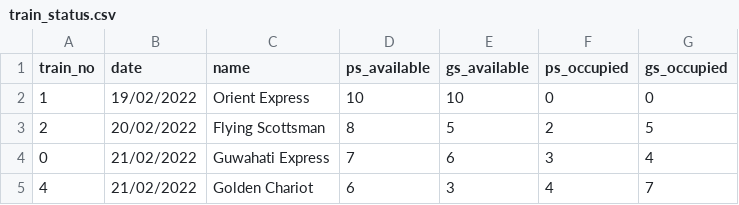
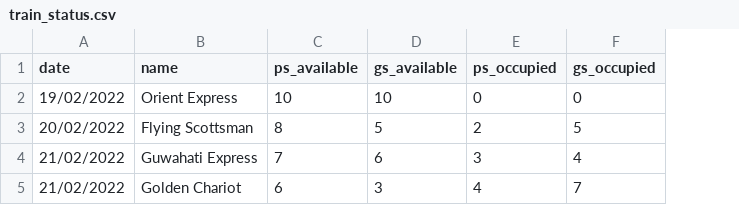
Before and after one commit to tuan882612/railway_server, a CSV file: database/data/train_status.csv, drawn as a sheet; the diff names each change by its address in the sheet, - before the commit and + after, or states it on an @@ line.

Commit message:
feat: small changes to sql and data models

```diff
--- a/database/data/train_status.csv
+++ b/database/data/train_status.csv
-column A (train_no), rows 2-5: 1 | 2 | 0 | 4
```
Also changed, not shown: 5 other files.
